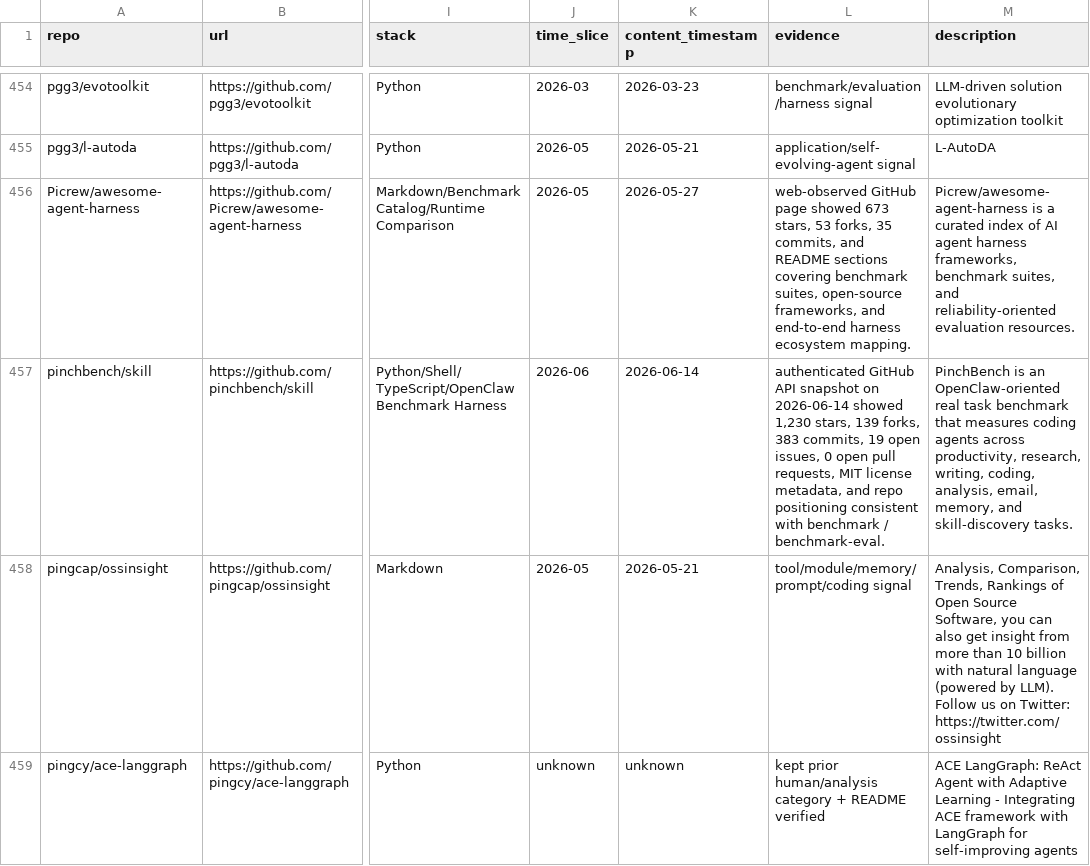
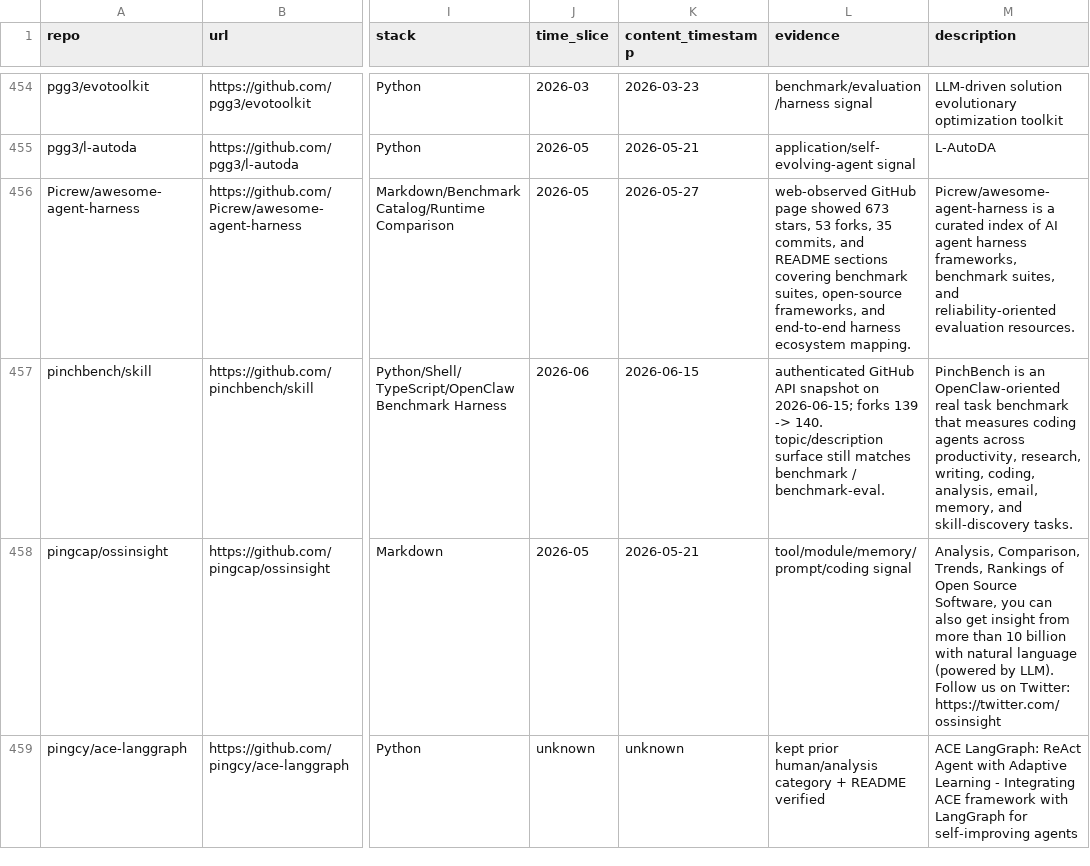
Before and after one commit to Shiyao-Huang/awesome-agent-evolution, a CSV file: research/repo-classification.csv, drawn as a sheet; only a part is shown, gaps mark what is left out; the diff covers the shown part only; the diff names each change by its address in the sheet, - before the commit and + after, or states it on an @@ line.

Commit message:
hourly: refresh 2026-06-15 public metadata packet

```diff
--- a/research/repo-classification.csv
+++ b/research/repo-classification.csv
-K457 (content_timestamp): 2026-06-14
+K457 (content_timestamp): 2026-06-15
-L457 (evidence): …snapshot on 2026-06-14 showed 1,230 stars, 139 forks, 383 commits, 19 open issues, 0 open pull requests, MIT license metadata, and repo positioning consistent with benchmark /…
+L457 (evidence): …snapshot on 2026-06-15; forks 139 -> 140. topic/description surface still matches benchmark /…
```
Also changed, not shown: 20 edited cells elsewhere in this file, 49 other files.
